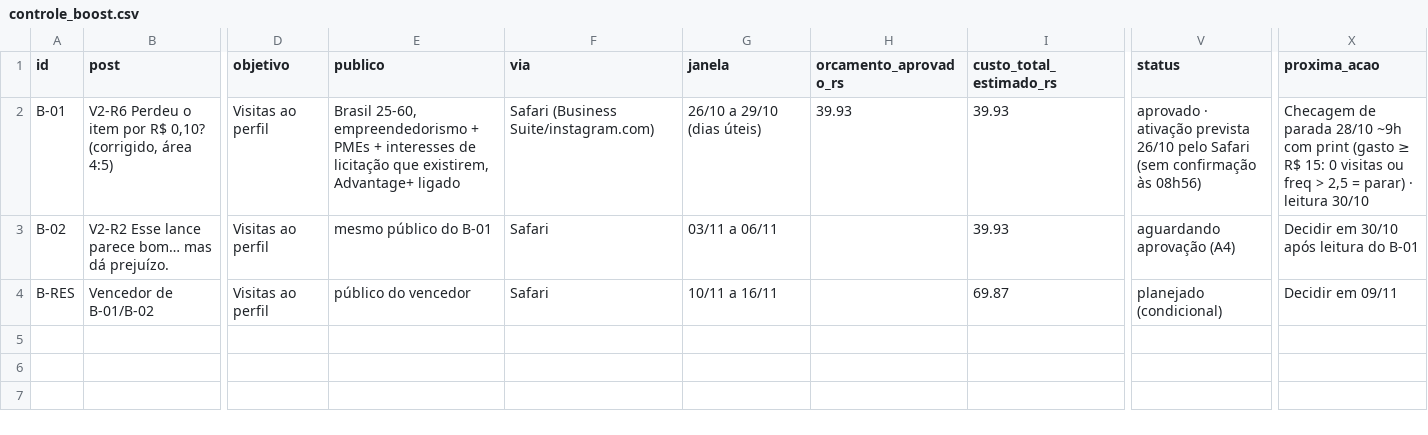
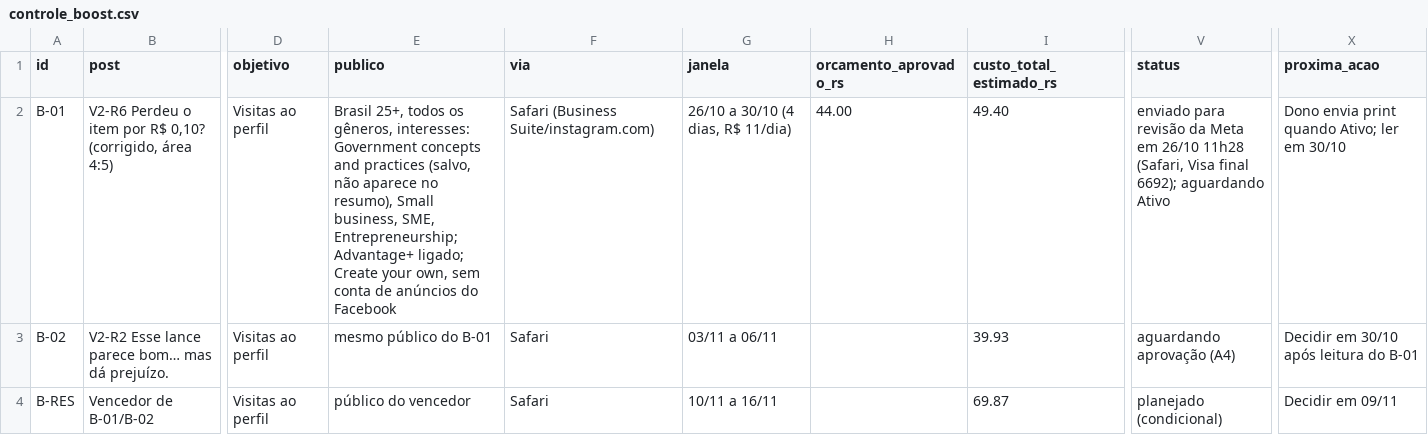
Before and after one commit to kairoslicita/kairos-midia, a CSV file: operacao/controle_boost.csv, drawn as a sheet; only a part is shown, gaps mark what is left out; the diff names each change by its address in the sheet, - before the commit and + after, or states it on an @@ line.

```diff
--- a/operacao/controle_boost.csv
+++ b/operacao/controle_boost.csv
-E2 (publico): Brasil 25-60, empreendedorismo + PMEs + interesses de licitação que existirem, Advantage+ ligado
+E2 (publico): Brasil 25+, todos os gêneros, interesses: Government concepts and practices (salvo, não aparece no resumo), Small business, SME, Entrepreneurship; Advantage+ ligado; Create your own, sem conta de anúncios do Facebook
-G2 (janela): 26/10 a 29/10 (dias úteis)
+G2 (janela): 26/10 a 30/10 (4 dias, R$ 11/dia)
-H2 (orcamento_aprovado_rs): 39.93
+H2 (orcamento_aprovado_rs): 44.00
-I2 (custo_total_estimado_rs): 39.93
+I2 (custo_total_estimado_rs): 49.40
-V2 (status): aprovado · ativação prevista 26/10 pelo Safari (sem confirmação às 08h56)
+V2 (status): enviado para revisão da Meta em 26/10 11h28 (Safari, Visa final 6692); aguardando Ativo
-X2 (proxima_acao): Checagem de parada 28/10 ~9h com print (gasto ≥ R$ 15: 0 visitas ou freq > 2,5 = parar) · leitura 30/10
+X2 (proxima_acao): Dono envia print quando Ativo; ler em 30/10
```
Also changed, not shown: 1 other file.
